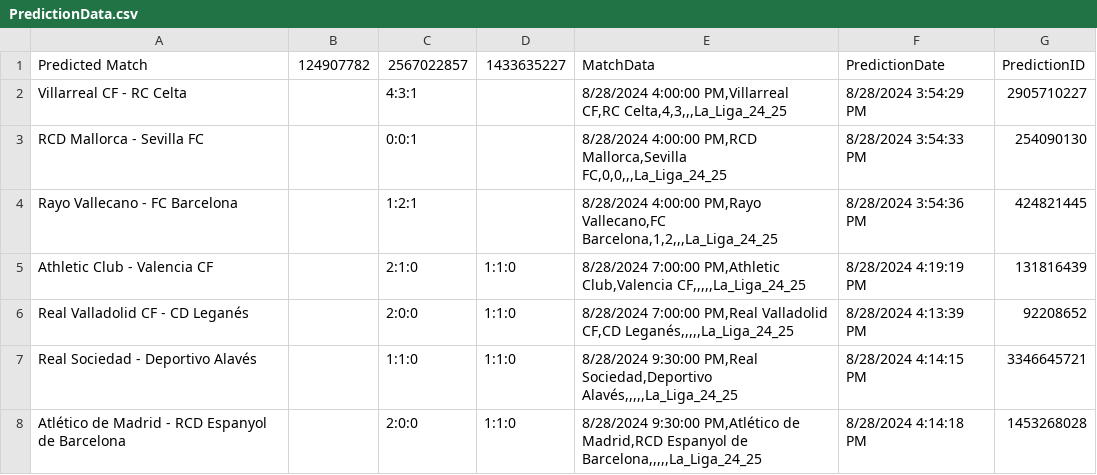
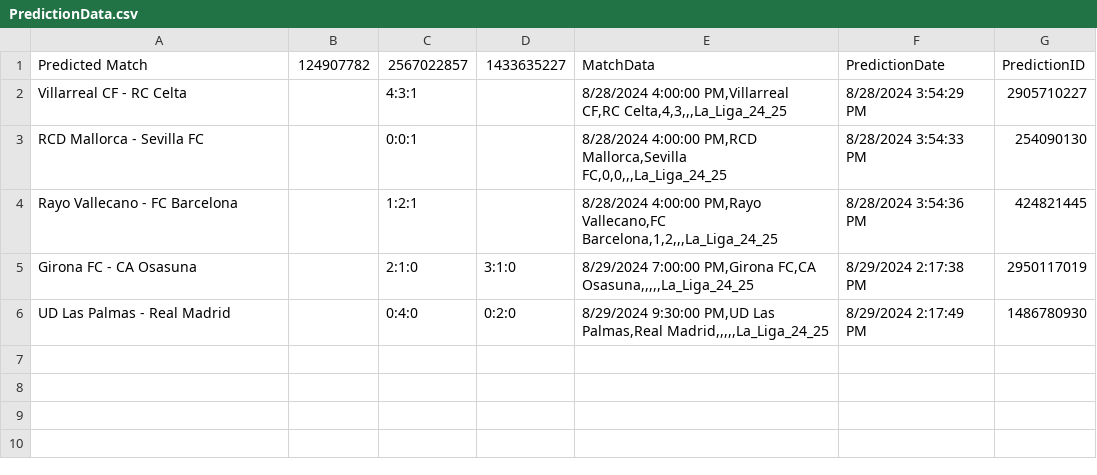
Before and after one commit to smn-hrtzsch/SPS, a CSV file: csv-files/PredictionData.csv, drawn as a sheet.

Commit message:
test Program

```diff
--- a/csv-files/PredictionData.csv
+++ b/csv-files/PredictionData.csv
@@ -4,5 +4,3 @@ RCD Mallorca - Sevilla FC;;0:0:1;;8/28/2024 4:00:00 PM,RCD Mallorca,Sevilla FC
 Rayo Vallecano - FC Barcelona;;1:2:1;;8/28/2024 4:00:00 PM,Rayo Vallecano,FC Barcelona,1,2,,,La_Liga_24_25;8/28/2024 3:54:36 PM;424821445
-Athletic Club - Valencia CF;;2:1:0;1:1:0;8/28/2024 7:00:00 PM,Athletic Club,Valencia CF,,,,,La_Liga_24_25;8/28/2024 4:19:19 PM;131816439
-Real Valladolid CF - CD Leganés;;2:0:0;1:1:0;8/28/2024 7:00:00 PM,Real Valladolid CF,CD Leganés,,,,,La_Liga_24_25;8/28/2024 4:13:39 PM;92208652
-Real Sociedad - Deportivo Alavés;;1:1:0;1:1:0;8/28/2024 9:30:00 PM,Real Sociedad,Deportivo Alavés,,,,,La_Liga_24_25;8/28/2024 4:14:15 PM;3346645721
-Atlético de Madrid - RCD Espanyol de Barcelona;;2:0:0;1:1:0;8/28/2024 9:30:00 PM,Atlético de Madrid,RCD Espanyol de Barcelona,,,,,La_Liga_24_25;8/28/2024 4:14:18 PM;1453268028
+Girona FC - CA Osasuna;;2:1:0;3:1:0;8/29/2024 7:00:00 PM,Girona FC,CA Osasuna,,,,,La_Liga_24_25;8/29/2024 2:17:38 PM;2950117019
+UD Las Palmas - Real Madrid;;0:4:0;0:2:0;8/29/2024 9:30:00 PM,UD Las Palmas,Real Madrid,,,,,La_Liga_24_25;8/29/2024 2:17:49 PM;1486780930
```
